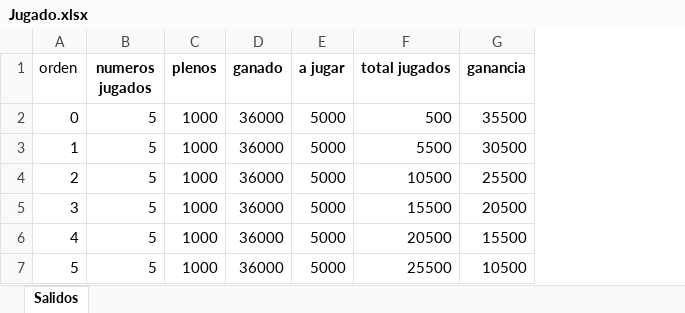
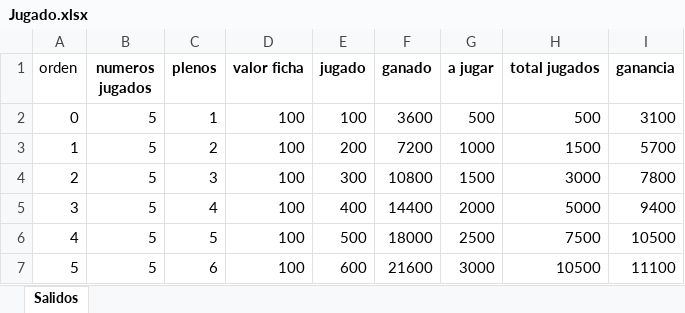
Before and after one commit to jonatha1992/Predictor_ruleta, an Excel workbook: Data/Jugado.xlsx, sheet Salidos, drawn as a sheet; only a part is shown; values as stored, in another font and other column widths than the file's, no borders; addresses are those after the commit; the diff covers the shown part only; the diff names each change by its address in the sheet, - before the commit and + after, or states it on an @@ line.

```diff
--- a/Data/Jugado.xlsx (sheet Salidos)
+++ b/Data/Jugado.xlsx (sheet Salidos)
+column D (valor ficha), rows 2-7: all 100
+column E (jugado), rows 2-7: 100 | 200 | 300 | 400 | 500 | 600
-C2 (plenos): 1000
+C2 (plenos): 1
-F2 (ganado): 36000
+F2 (ganado): 3600
-G2 (a jugar): 5000
+G2 (a jugar): 500
-I2 (ganancia): 35500
+I2 (ganancia): 3100
-C3 (plenos): 1000
+C3 (plenos): 2
-F3 (ganado): 36000
+F3 (ganado): 7200
-G3 (a jugar): 5000
+G3 (a jugar): 1000
-H3 (total jugados): 5500
+H3 (total jugados): 1500
-I3 (ganancia): 30500
+I3 (ganancia): 5700
-C4 (plenos): 1000
+C4 (plenos): 3
-F4 (ganado): 36000
+F4 (ganado): 10800
-G4 (a jugar): 5000
+G4 (a jugar): 1500
-H4 (total jugados): 10500
+H4 (total jugados): 3000
-I4 (ganancia): 25500
+I4 (ganancia): 7800
-C5 (plenos): 1000
+C5 (plenos): 4
-F5 (ganado): 36000
+F5 (ganado): 14400
-G5 (a jugar): 5000
+G5 (a jugar): 2000
-H5 (total jugados): 15500
+H5 (total jugados): 5000
-I5 (ganancia): 20500
+I5 (ganancia): 9400
-C6 (plenos): 1000
+C6 (plenos): 5
-F6 (ganado): 36000
+F6 (ganado): 18000
-G6 (a jugar): 5000
+G6 (a jugar): 2500
-H6 (total jugados): 20500
+H6 (total jugados): 7500
-I6 (ganancia): 15500
+I6 (ganancia): 10500
-C7 (plenos): 1000
+C7 (plenos): 6
-F7 (ganado): 36000
+F7 (ganado): 21600
-G7 (a jugar): 5000
+G7 (a jugar): 3000
-H7 (total jugados): 25500
+H7 (total jugados): 10500
-I7 (ganancia): 10500
+I7 (ganancia): 11100
```
Also changed, not shown: 75 edited cells and cell formats elsewhere in this sheet, Data/bombay1.xlsx, Data/bombayAuto.xlsx, 12 other files.
